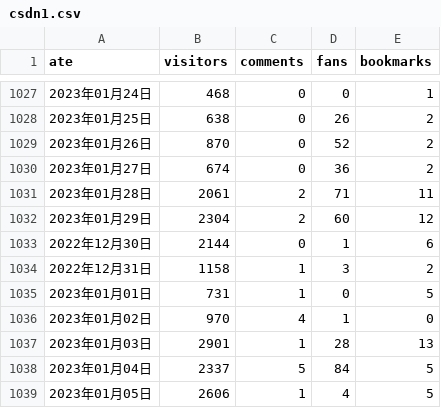
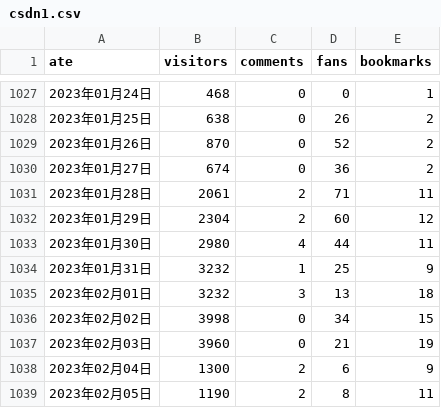
Before and after one commit to liu-xiao-guo/csdn_reports, a CSV file: csdn1.csv, drawn as a sheet; only a part is shown, gaps mark what is left out; removed rows and columns are numbered as before the commit, all else as after; the diff names each change by its address in the sheet, - before the commit and + after, or states it on an @@ line.

Commit message:
Updated

```diff
--- a/csdn1.csv
+++ b/csdn1.csv
-row 1033: 2022年12月30日 | 2144 | 0 | 1 | 6
-row 1034: 2022年12月31日 | 1158 | 1 | 3 | 2
-row 1035: 2023年01月01日 | 731 | 1 | 0 | 5
-row 1036: 2023年01月02日 | 970 | 4 | 1 | 0
-row 1037: 2023年01月03日 | 2901 | 1 | 28 | 13
-row 1038: 2023年01月04日 | 2337 | 5 | 84 | 5
-row 1039: 2023年01月05日 | 2606 | 1 | 4 | 5
+row 1033: 2023年01月30日 | 2980 | 4 | 44 | 11
+row 1034: 2023年01月31日 | 3232 | 1 | 25 | 9
+row 1035: 2023年02月01日 | 3232 | 3 | 13 | 18
+row 1036: 2023年02月02日 | 3998 | 0 | 34 | 15
+row 1037: 2023年02月03日 | 3960 | 0 | 21 | 19
+row 1038: 2023年02月04日 | 1300 | 2 | 6 | 9
+row 1039: 2023年02月05日 | 1190 | 2 | 8 | 11
```
